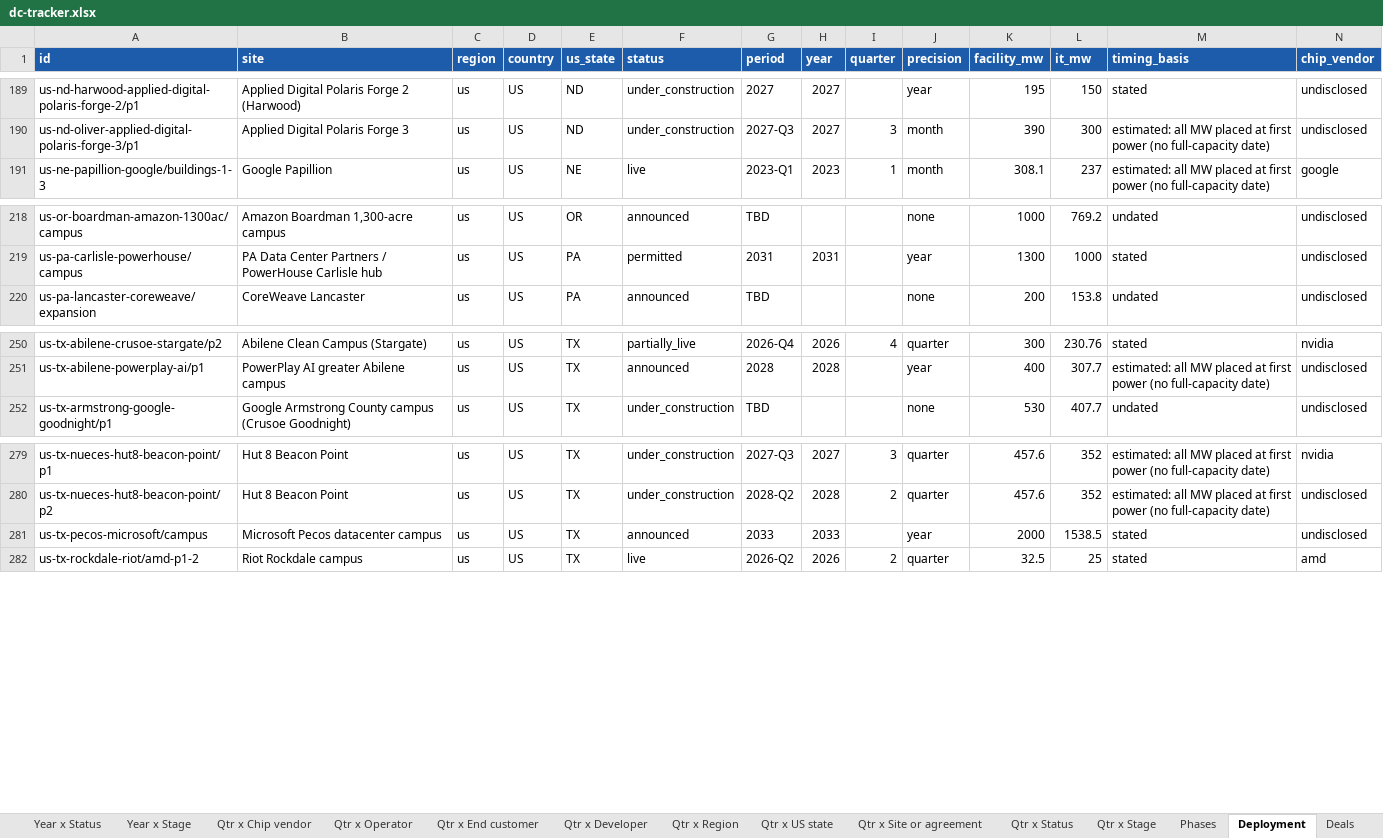
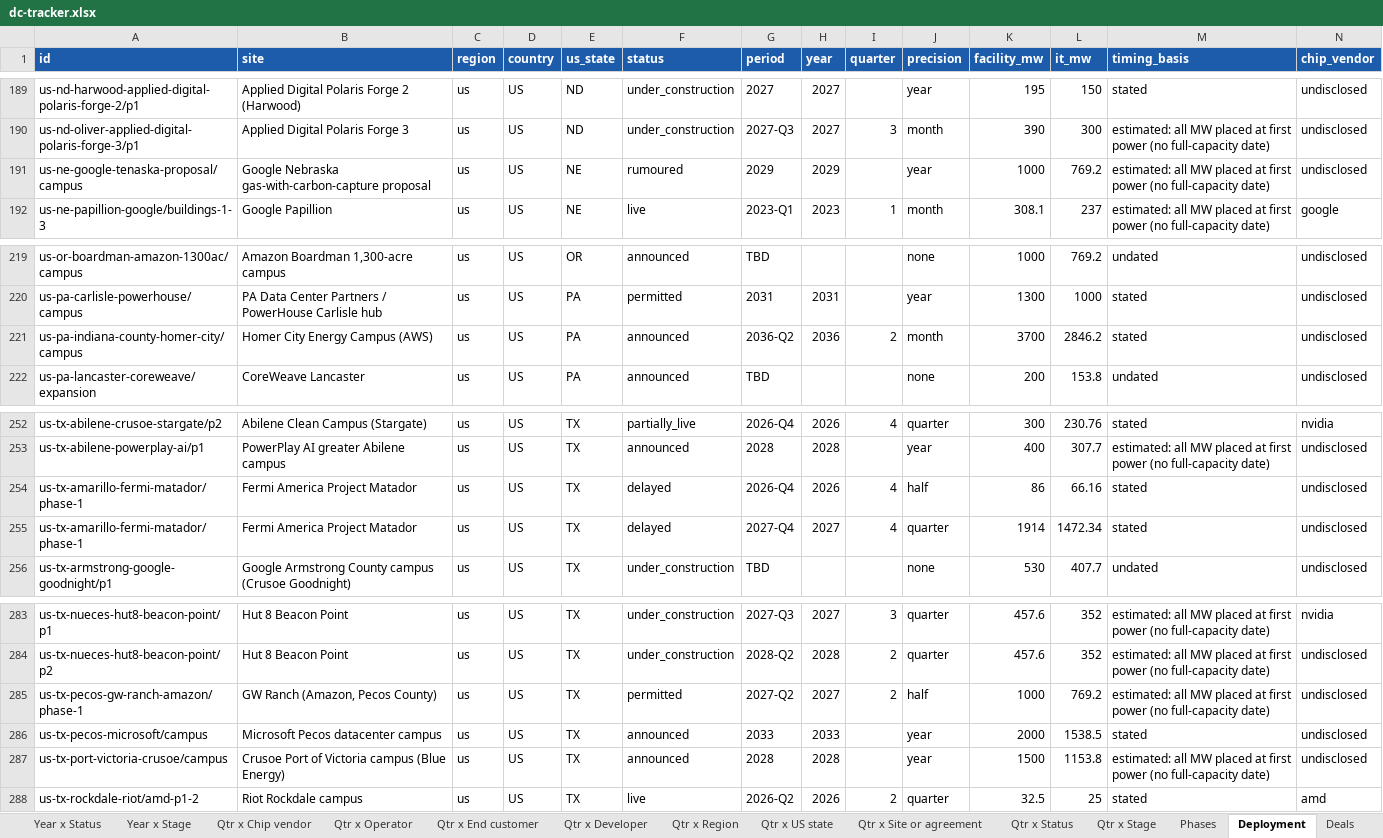
Before and after one commit to bernardhaswell/dcbuildsio, an Excel workbook: data/dc-tracker.xlsx, sheet Deployment, drawn as a sheet; only a part is shown, gaps mark what is left out; values as stored, in another font and other column widths than the file's, no borders; rows hold the shown columns only; the diff names each change by its address in the sheet, - before the commit and + after, or states it on an @@ line.

```diff
--- a/data/dc-tracker.xlsx (sheet Deployment)
+++ b/data/dc-tracker.xlsx (sheet Deployment)
+row 191: us-ne-google-tenaska-proposal/campus | Google Nebraska gas-with-carbon-capture proposal | us | US | NE | rumoured | 2029 | 2029 |  | year | 1000 | 769.2 | estimated: all MW placed at first power (no full-capacity date) | undisclosed
+row 221: us-pa-indiana-county-homer-city/campus | Homer City Energy Campus (AWS) | us | US | PA | announced | 2036-Q2 | 2036 | 2 | month | 3700 | 2846.2 | stated | undisclosed
+row 254: us-tx-amarillo-fermi-matador/phase-1 | Fermi America Project Matador | us | US | TX | delayed | 2026-Q4 | 2026 | 4 | half | 86 | 66.16 | stated | undisclosed
+row 255: us-tx-amarillo-fermi-matador/phase-1 | Fermi America Project Matador | us | US | TX | delayed | 2027-Q4 | 2027 | 4 | quarter | 1914 | 1472.34 | stated | undisclosed
+row 285: us-tx-pecos-gw-ranch-amazon/phase-1 | GW Ranch (Amazon, Pecos County) | us | US | TX | permitted | 2027-Q2 | 2027 | 2 | half | 1000 | 769.2 | estimated: all MW placed at first power (no full-capacity date) | undisclosed
+row 287: us-tx-port-victoria-crusoe/campus | Crusoe Port of Victoria campus (Blue Energy) | us | US | TX | announced | 2028 | 2028 |  | year | 1500 | 1153.8 | estimated: all MW placed at first power (no full-capacity date) | undisclosed
```
Also changed, not shown: sheet Qtr x Developer, sheet Year x Developer, sheet Qtr x US state, sheet Year x US state, sheet Deals, sheet Qtr x Operator, 15 more sheets, 24 other files.
